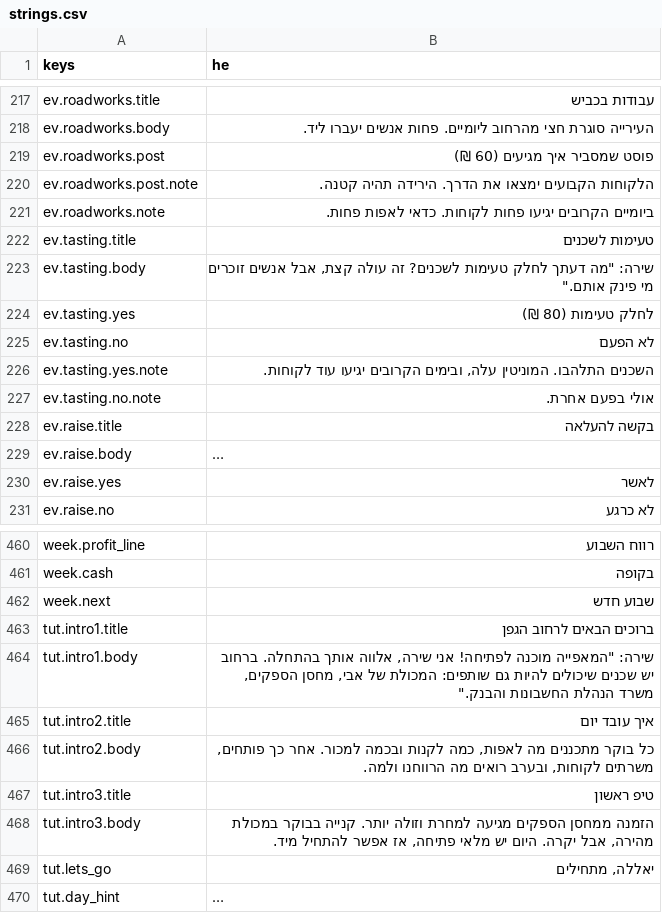
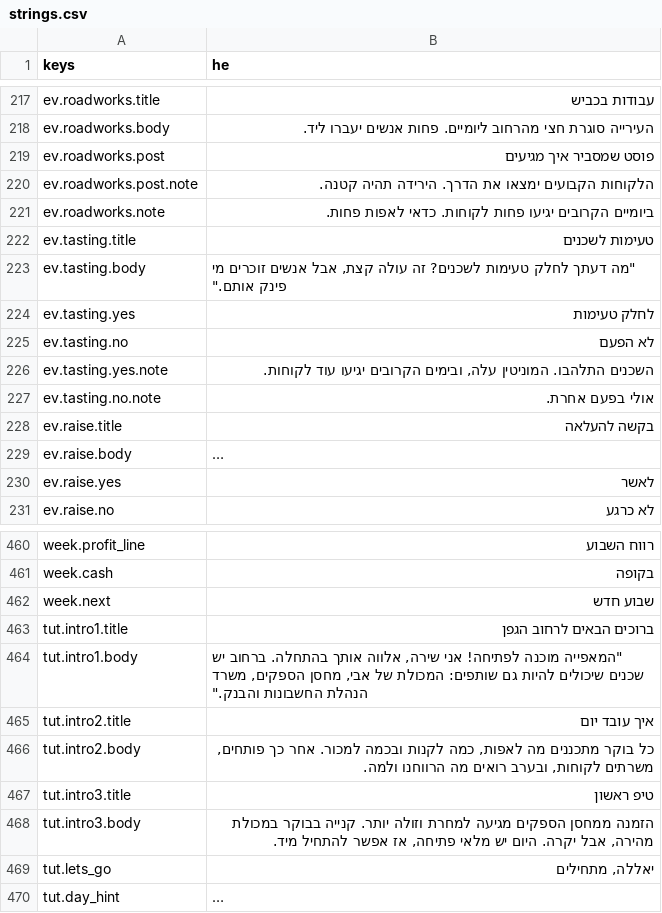
Before and after one commit to PLTO-App/PLTO, a CSV file: game-prototype/locale/strings.csv, drawn as a sheet; only a part is shown, gaps mark what is left out; long unchanged cells end in …; the diff covers the shown part only.

```diff
--- a/game-prototype/locale/strings.csv
+++ b/game-prototype/locale/strings.csv
@@ -218,3 +218,3 @@
 "ev.roadworks.body","העירייה סוגרת חצי מהרחוב ליומיים. פחות אנשים יעברו ליד."
-"ev.roadworks.post","פוסט שמסביר איך מגיעים (60 ₪)"
+"ev.roadworks.post","פוסט שמסביר איך מגיעים"
 "ev.roadworks.post.note","הלקוחות הקבועים ימצאו את הדרך. הירידה תהיה קטנה."
@@ -222,4 +222,4 @@
 "ev.tasting.title","טעימות לשכנים"
-"ev.tasting.body","שירה: ""מה דעתך לחלק טעימות לשכנים? זה עולה קצת, אבל אנשים זוכרים מי פינק אותם."""
-"ev.tasting.yes","לחלק טעימות (80 ₪)"
+"ev.tasting.body","""מה דעתך לחלק טעימות לשכנים? זה עולה קצת, אבל אנשים זוכרים מי פינק אותם."""
+"ev.tasting.yes","לחלק טעימות"
 "ev.tasting.no","לא הפעם"
@@ -463,3 +463,3 @@
 "tut.intro1.title","ברוכים הבאים לרחוב הגפן"
-"tut.intro1.body","שירה: ""המאפייה מוכנה לפתיחה! אני שירה, אלווה אותך בהתחלה. ברחוב יש שכנים שיכולים להיות גם שותפים: המכולת של אבי, מחסן הספקים, משרד הנהלת החשבונות והבנק."""
+"tut.intro1.body","""המאפייה מוכנה לפתיחה! אני שירה, אלווה אותך בהתחלה. ברחוב יש שכנים שיכולים להיות גם שותפים: המכולת של אבי, מחסן הספקים, משרד הנהלת החשבונות והבנק."""
 "tut.intro2.title","איך עובד יום"
```
Also changed, not shown: 10 edited cells elsewhere in this file, 24 other files.
